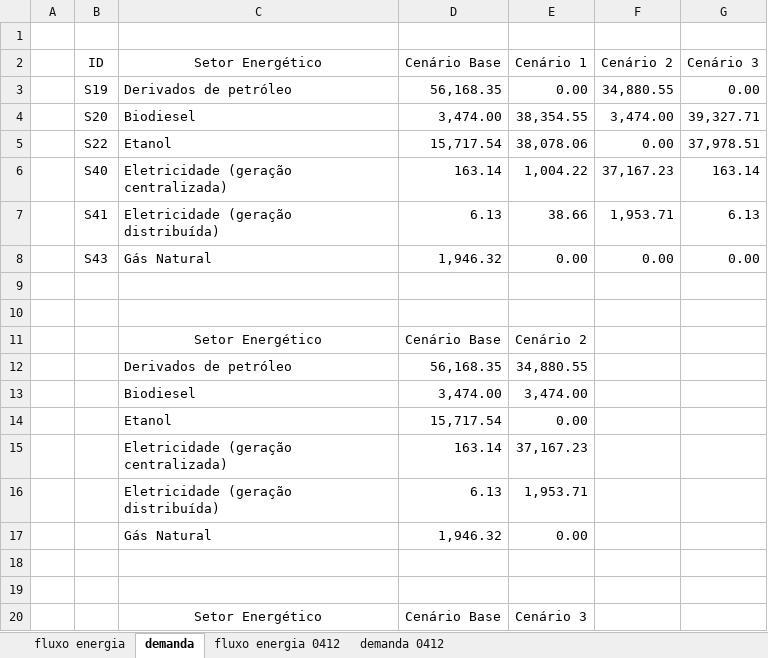
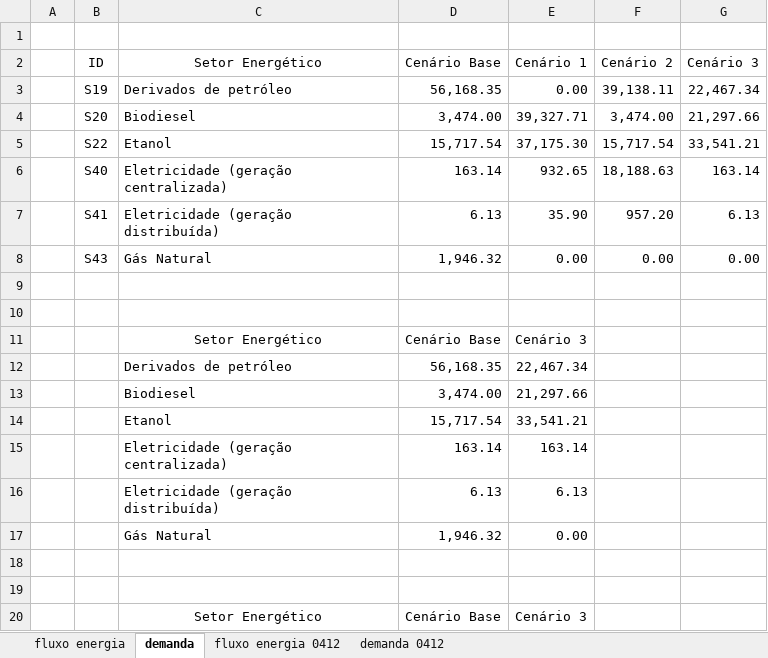
Before and after one commit to noguilhermee/mip-energia, an Excel workbook: data/mips/cenarios.xlsx, sheet demanda, drawn as a sheet; only a part is shown; values as stored, in another font and other column widths than the file's, no borders; the diff names each change by its address in the sheet, - before the commit and + after, or states it on an @@ line.

```diff
--- a/data/mips/cenarios.xlsx (sheet demanda)
+++ b/data/mips/cenarios.xlsx (sheet demanda)
-F3 (Cenário 2): 34,880.55
+F3 (Cenário 2): 39,138.11
-G3 (Cenário 3): 0.00
+G3 (Cenário 3): 22,467.34
-E4 (Cenário 1): 38,354.55
+E4 (Cenário 1): 39,327.71
-G4 (Cenário 3): 39,327.71
+G4 (Cenário 3): 21,297.66
-E5 (Cenário 1): 38,078.06
+E5 (Cenário 1): 37,175.30
-F5 (Cenário 2): 0.00
+F5 (Cenário 2): 15,717.54
-G5 (Cenário 3): 37,978.51
+G5 (Cenário 3): 33,541.21
-E6 (Cenário 1): 1,004.22
+E6 (Cenário 1): 932.65
-F6 (Cenário 2): 37,167.23
+F6 (Cenário 2): 18,188.63
-E7 (Cenário 1): 38.66
+E7 (Cenário 1): 35.90
-F7 (Cenário 2): 1,953.71
+F7 (Cenário 2): 957.20
-E11 (Cenário 1): Cenário 2
+E11 (Cenário 1): Cenário 3
-E12 (Cenário 1): 34,880.55
+E12 (Cenário 1): 22,467.34
-E13 (Cenário 1): 3,474.00
+E13 (Cenário 1): 21,297.66
-E14 (Cenário 1): 0.00
+E14 (Cenário 1): 33,541.21
-E15 (Cenário 1): 37,167.23
+E15 (Cenário 1): 163.14
-E16 (Cenário 1): 1,953.71
+E16 (Cenário 1): 6.13
```
Also changed, not shown: sheet fluxo energia, formulas that keep their value, data/mips/mip-epe.xlsx, 10 other files.
